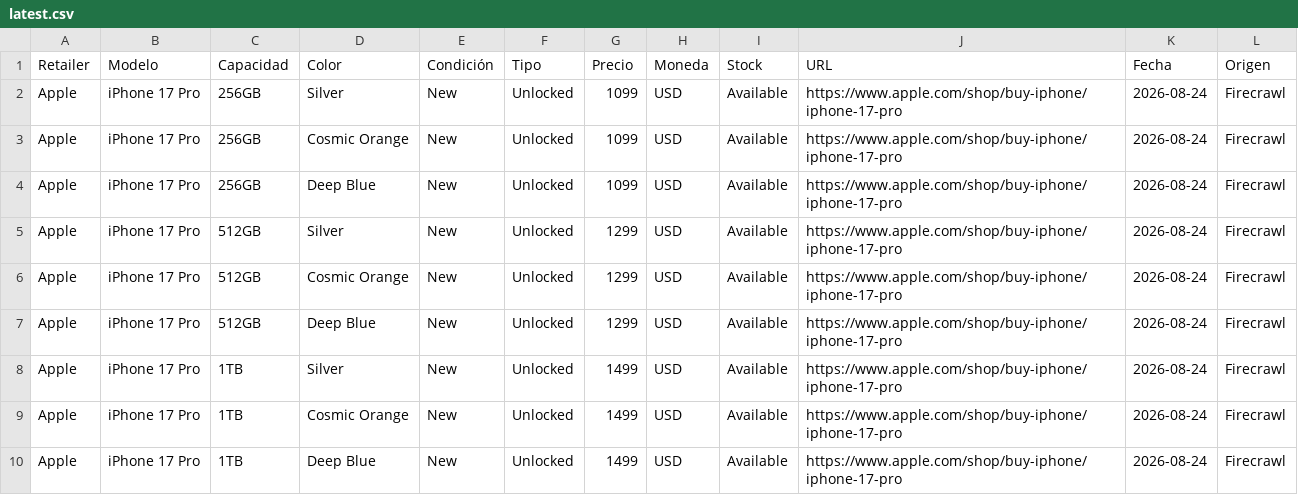
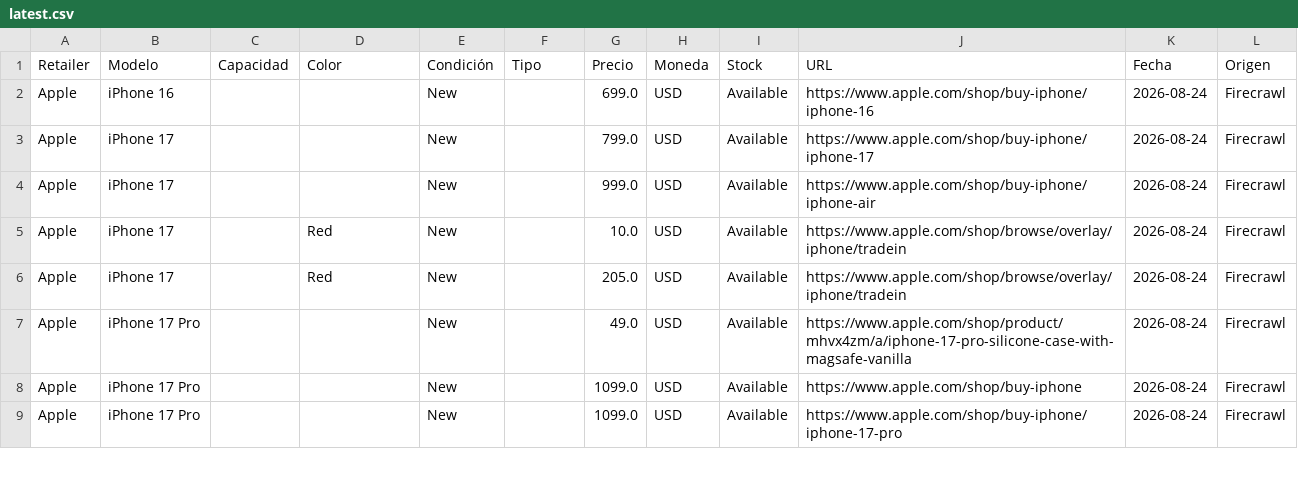
Before and after one commit to diegoteacade22/Sistema-Manejo-Eswcargo, a CSV file: github-app-sandbox/market-radar/latest.csv, drawn as a sheet; only a part is shown; the diff covers the shown part only.

Commit message:
Market radar: update normalized prices

```diff
--- a/github-app-sandbox/market-radar/latest.csv
+++ b/github-app-sandbox/market-radar/latest.csv
@@ -1,10 +1,9 @@
 Retailer,Modelo,Capacidad,Color,Condición,Tipo,Precio,Moneda,Stock,URL,Fecha,Origen
-Apple,iPhone 17 Pro,256GB,Silver,New,Unlocked,1099,USD,Available,https://www.apple.com/shop/buy-iphone/iphone-17-pro,2026-08-24,Firecrawl
-Apple,iPhone 17 Pro,256GB,Cosmic Orange,New,Unlocked,1099,USD,Available,https://www.apple.com/shop/buy-iphone/iphone-17-pro,2026-08-24,Firecrawl
-Apple,iPhone 17 Pro,256GB,Deep Blue,New,Unlocked,1099,USD,Available,https://www.apple.com/shop/buy-iphone/iphone-17-pro,2026-08-24,Firecrawl
-Apple,iPhone 17 Pro,512GB,Silver,New,Unlocked,1299,USD,Available,https://www.apple.com/shop/buy-iphone/iphone-17-pro,2026-08-24,Firecrawl
-Apple,iPhone 17 Pro,512GB,Cosmic Orange,New,Unlocked,1299,USD,Available,https://www.apple.com/shop/buy-iphone/iphone-17-pro,2026-08-24,Firecrawl
-Apple,iPhone 17 Pro,512GB,Deep Blue,New,Unlocked,1299,USD,Available,https://www.apple.com/shop/buy-iphone/iphone-17-pro,2026-08-24,Firecrawl
-Apple,iPhone 17 Pro,1TB,Silver,New,Unlocked,1499,USD,Available,https://www.apple.com/shop/buy-iphone/iphone-17-pro,2026-08-24,Firecrawl
-Apple,iPhone 17 Pro,1TB,Cosmic Orange,New,Unlocked,1499,USD,Available,https://www.apple.com/shop/buy-iphone/iphone-17-pro,2026-08-24,Firecrawl
-Apple,iPhone 17 Pro,1TB,Deep Blue,New,Unlocked,1499,USD,Available,https://www.apple.com/shop/buy-iphone/iphone-17-pro,2026-08-24,Firecrawl
+Apple,iPhone 16,,,New,,699.0,USD,Available,https://www.apple.com/shop/buy-iphone/iphone-16,2026-08-24,Firecrawl
+Apple,iPhone 17,,,New,,799.0,USD,Available,https://www.apple.com/shop/buy-iphone/iphone-17,2026-08-24,Firecrawl
+Apple,iPhone 17,,,New,,999.0,USD,Available,https://www.apple.com/shop/buy-iphone/iphone-air,2026-08-24,Firecrawl
+Apple,iPhone 17,,Red,New,,10.0,USD,Available,https://www.apple.com/shop/browse/overlay/iphone/tradein,2026-08-24,Firecrawl
+Apple,iPhone 17,,Red,New,,205.0,USD,Available,https://www.apple.com/shop/browse/overlay/iphone/tradein,2026-08-24,Firecrawl
+Apple,iPhone 17 Pro,,,New,,49.0,USD,Available,https://www.apple.com/shop/product/mhvx4zm/a/iphone-17-pro-silicone-case-with-magsafe-vanilla,2026-08-24,Firecrawl
+Apple,iPhone 17 Pro,,,New,,1099.0,USD,Available,https://www.apple.com/shop/buy-iphone,2026-08-24,Firecrawl
+Apple,iPhone 17 Pro,,,New,,1099.0,USD,Available,https://www.apple.com/shop/buy-iphone/iphone-17-pro,2026-08-24,Firecrawl
```
Also changed, not shown: 8 removed rows and 23 edited cells elsewhere in this file, 1 other file.
